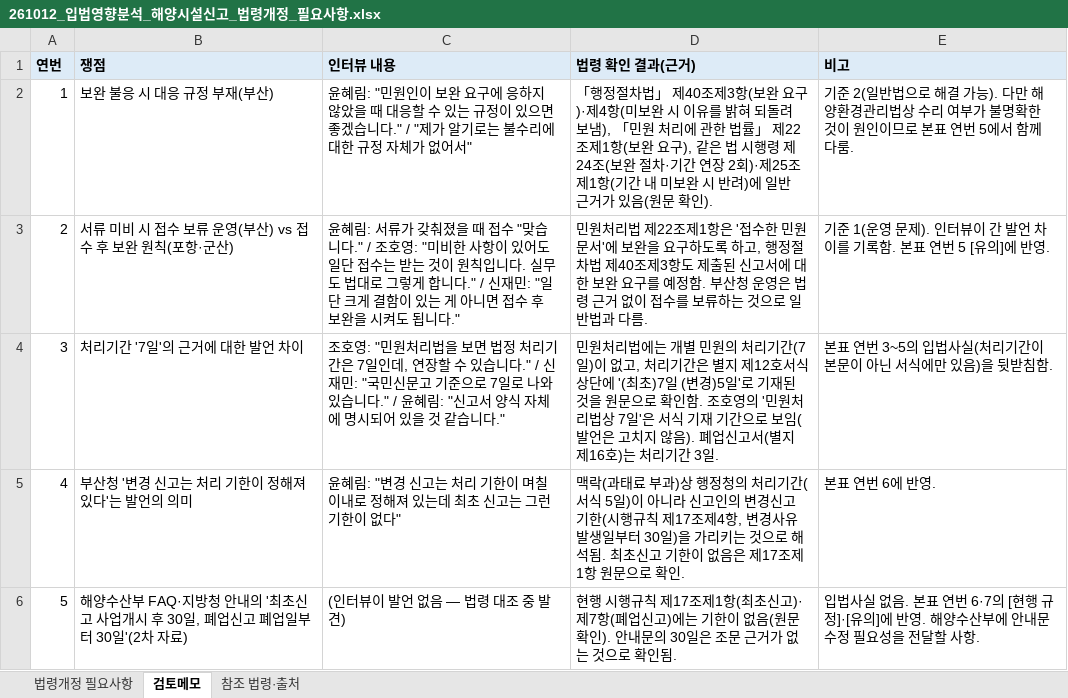
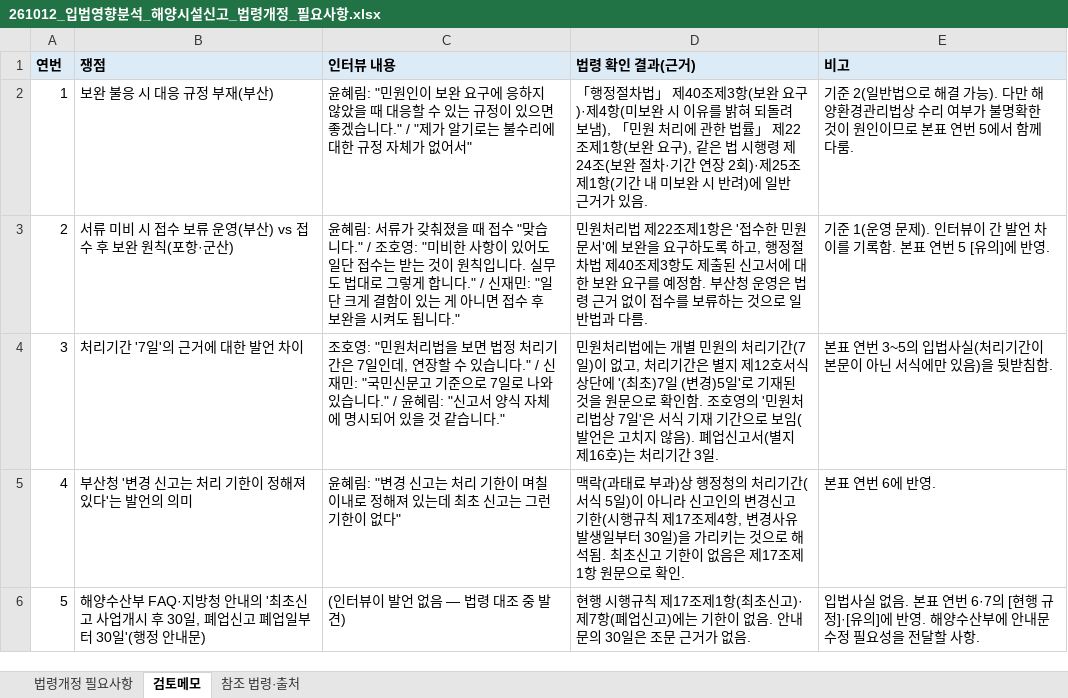
Before and after one commit to sudkoreafrosch/PS1, an Excel workbook: 해양시설신고/output/261012_입법영향분석_해양시설신고_법령개정_필요사항.xlsx, sheet 검토메모, drawn as a sheet; only a part is shown; values as stored, in another font and other column widths than the file's, no borders; the diff covers the shown part only; the diff names each change by its address in the sheet, - before the commit and + after, or states it on an @@ line.

```diff
--- a/해양시설신고/output/261012_입법영향분석_해양시설신고_법령개정_필요사항.xlsx (sheet 검토메모)
+++ b/해양시설신고/output/261012_입법영향분석_해양시설신고_법령개정_필요사항.xlsx (sheet 검토메모)
-D2 (법령 확인 결과(근거)): …가 있음(원문 확인).
+D2 (법령 확인 결과(근거)): …가 있음.
-B6 (쟁점): …터 30일'(2차 자료)
+B6 (쟁점): …터 30일'(행정 안내문)
-D6 (법령 확인 결과(근거)): …이 없음(원문 확인). 안내문의 30일은 조문 근거가 없는 것으로 확인됨.
+D6 (법령 확인 결과(근거)): …이 없음. 안내문의 30일은 조문 근거가 없음.
```
Also changed, not shown: 8 edited cells elsewhere in this sheet, sheet 참조 법령·출처, sheet 법령개정 필요사항, 2 other files.
